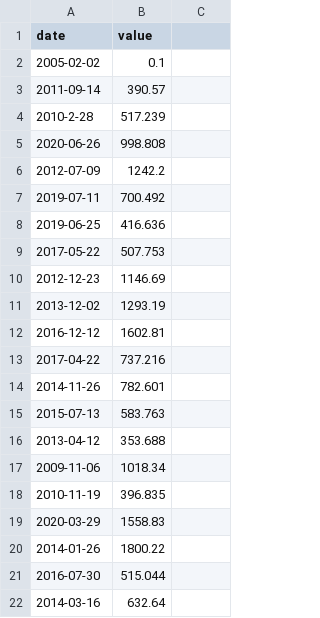
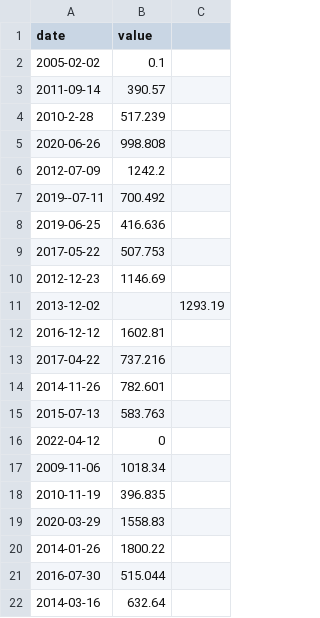
Before and after one commit to moukhless/cpp, a CSV file: cpp09/ex00/input.csv, drawn as a sheet; removed rows and columns are numbered as before the commit, all else as after; the diff names each change by its address in the sheet, - before the commit and + after, or states it on an @@ line.

```diff
--- a/cpp09/ex00/input.csv
+++ b/cpp09/ex00/input.csv
-A7 (date): 2019-07-11
+A7 (date): 2019--07-11
-B11 (value): 1293.19
+B11 (value): (empty)
-C11: (empty)
+C11: 1293.19
-row 16: 2013-04-12 | 353.688
+row 16: 2022-04-12 | 0
```
Also changed, not shown: 2 other files.
